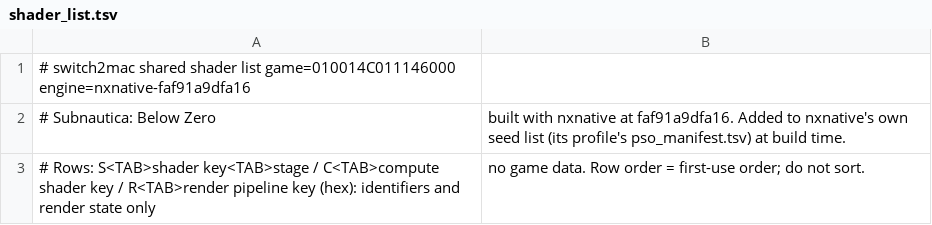
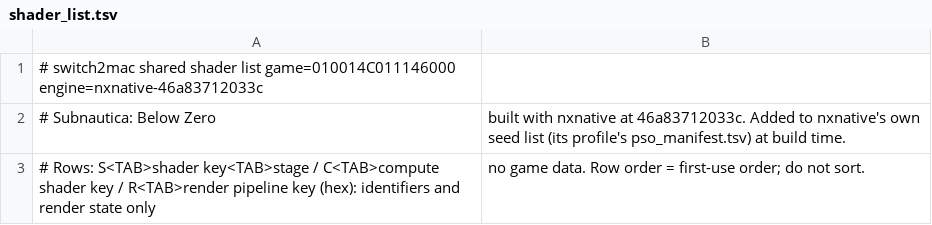
Before and after one commit to IT-Kwj/hermit, a TSV file: games/subnautica-below-zero/shader_list.tsv, drawn as a sheet.

```diff
--- a/games/subnautica-below-zero/shader_list.tsv
+++ b/games/subnautica-below-zero/shader_list.tsv
@@ -1,3 +1,3 @@
-# switch2mac shared shader list	game=010014C011146000	engine=nxnative-faf91a9dfa16
-# Subnautica: Below Zero, built with nxnative at faf91a9dfa16. Added to nxnative's own seed list (its profile's pso_manifest.tsv) at build time.
+# switch2mac shared shader list	game=010014C011146000	engine=nxnative-46a83712033c
+# Subnautica: Below Zero, built with nxnative at 46a83712033c. Added to nxnative's own seed list (its profile's pso_manifest.tsv) at build time.
 # Rows: S<TAB>shader key<TAB>stage / C<TAB>compute shader key / R<TAB>render pipeline key (hex): identifiers and render state only, no game data. Row order = first-use order; do not sort.
```
Also changed, not shown: 2 other files.
